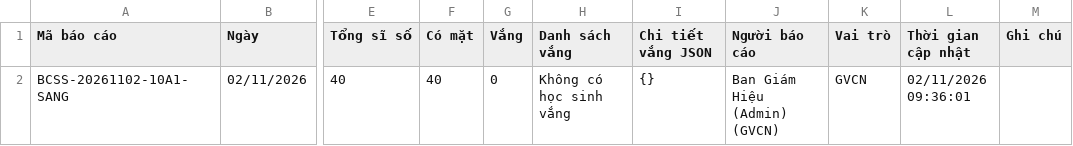
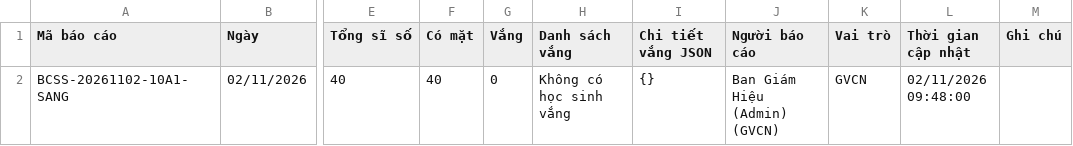
Before and after one commit to buivantien20/ban-tru-thpt2-baoyen, a CSV file: bao_cao_si_so_lop_hang_ngay.csv, drawn as a sheet; only a part is shown, gaps mark what is left out; the diff names each change by its address in the sheet, - before the commit and + after, or states it on an @@ line.

```diff
--- a/bao_cao_si_so_lop_hang_ngay.csv
+++ b/bao_cao_si_so_lop_hang_ngay.csv
-L2 (Thời gian cập nhật): 02/11/2026 09:36:01
+L2 (Thời gian cập nhật): 02/11/2026 09:48:00
```
Also changed, not shown: 4 other files.
